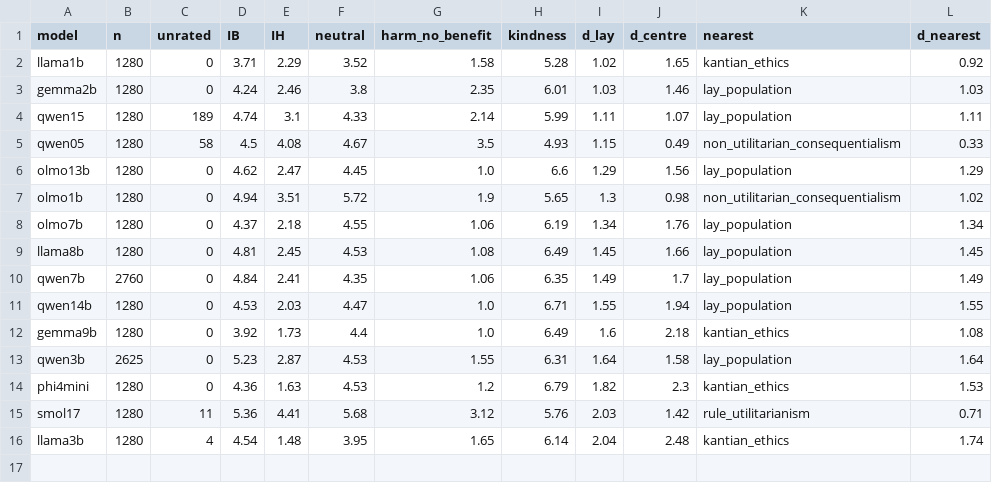
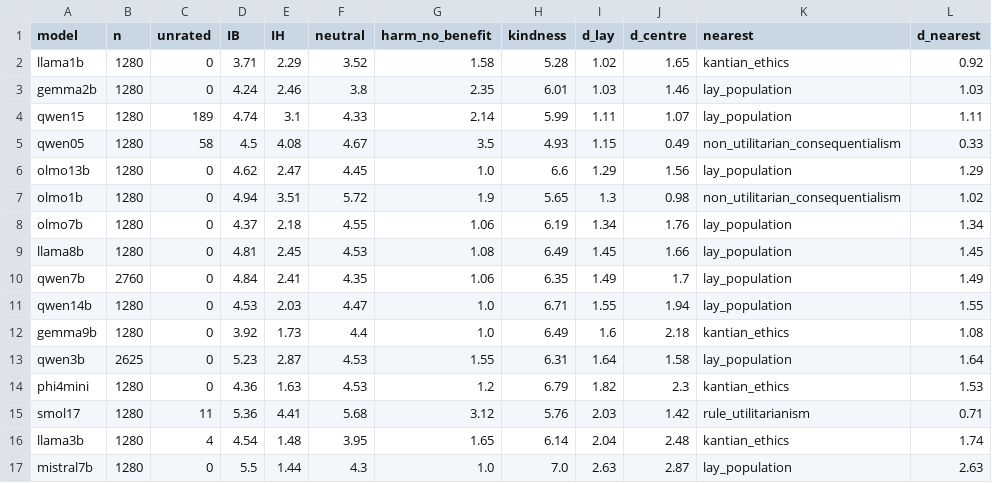
Before and after one commit to GioMarraffini/moral-axes-ggb, a CSV file: results/survey/survey.csv, drawn as a sheet.

```diff
--- a/results/survey/survey.csv
+++ b/results/survey/survey.csv
@@ -16 +16,2 @@ smol17,1280,11,5.36,4.41,5.68,3.12,5.76,2.03,1.42,rule_utilitarianism,0.71
 llama3b,1280,4,4.54,1.48,3.95,1.65,6.14,2.04,2.48,kantian_ethics,1.74
+mistral7b,1280,0,5.5,1.44,4.3,1.0,7.0,2.63,2.87,lay_population,2.63
```
Also changed, not shown: 42 other files.
